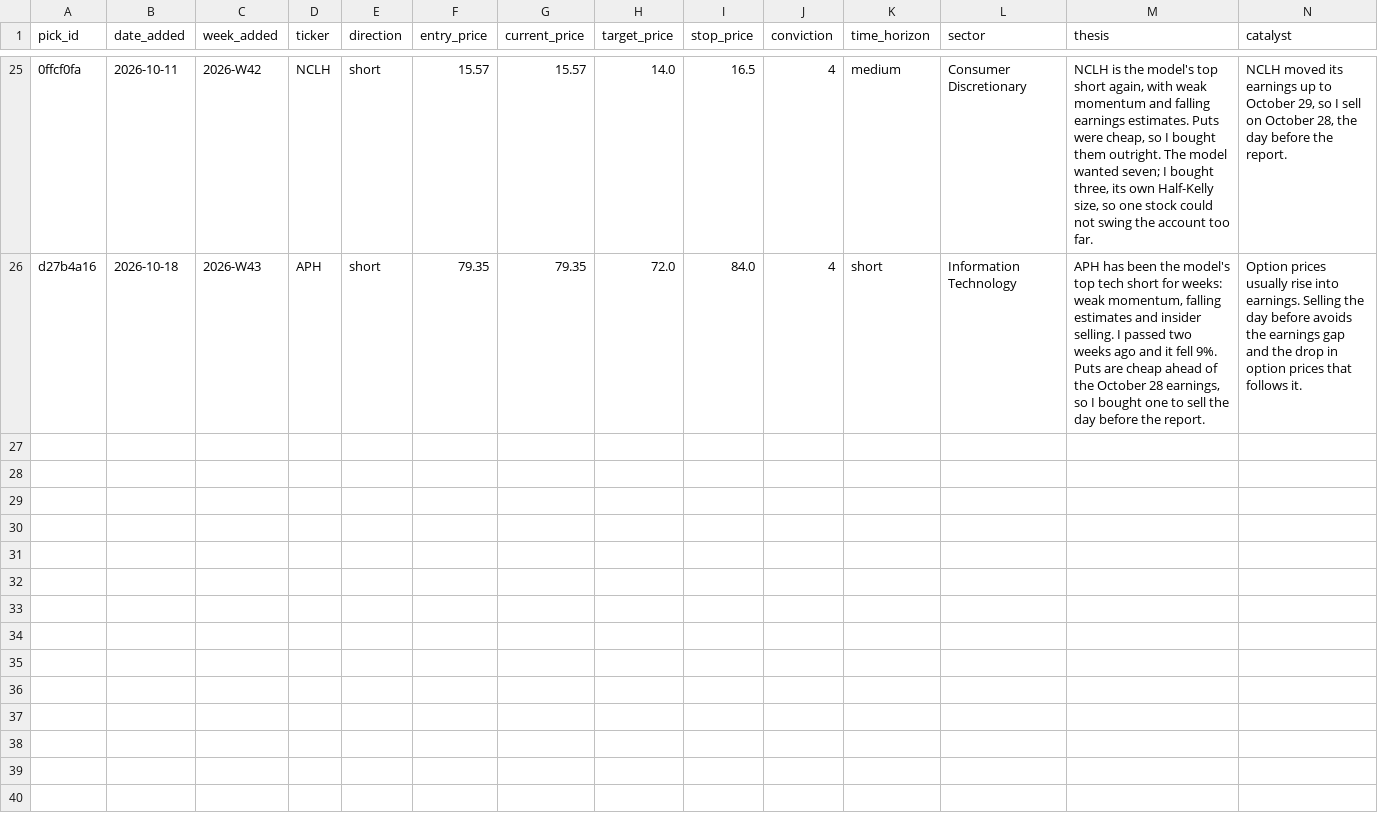
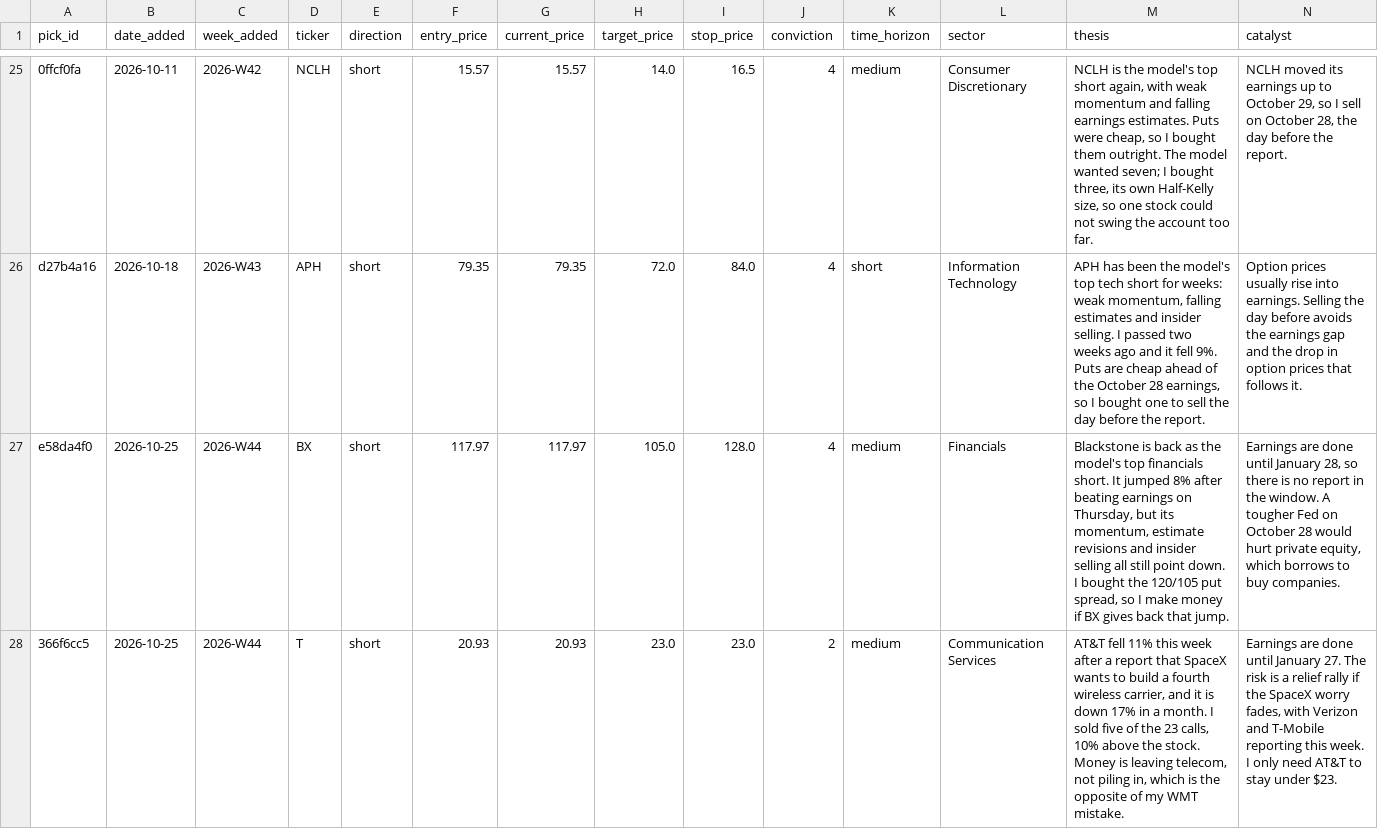
Before and after one commit to Creins25/reins-report, a CSV file: data/picks_ledger.csv, drawn as a sheet; only a part is shown, gaps mark what is left out; rows hold the shown columns only; the diff names each change by its address in the sheet, - before the commit and + after, or states it on an @@ line.

```diff
--- a/data/picks_ledger.csv
+++ b/data/picks_ledger.csv
+row 27: e58da4f0 | 2026-10-25 | 2026-W44 | BX | short | 117.97 | 117.97 | 105.0 | 128.0 | 4 | medium | Financials | Blackstone is back as the model's top financials short. It jumped 8% after beating earnings on Thursday, but its momentum, estimate revisions and insider selling all still point down. I bought the 120/105 put spread, so I make money if BX gives back that jump. | Earnings are done until January 28, so there is no report in the window. A tougher Fed on October 28 would hurt private equity, which borrows to buy companies.
+row 28: 366f6cc5 | 2026-10-25 | 2026-W44 | T | short | 20.93 | 20.93 | 23.0 | 23.0 | 2 | medium | Communication Services | AT&T fell 11% this week after a report that SpaceX wants to build a fourth wireless carrier, and it is down 17% in a month. I sold five of the 23 calls, 10% above the stock. Money is leaving telecom, not piling in, which is the opposite of my WMT mistake. | Earnings are done until January 27. The risk is a relief rally if the SpaceX worry fades, with Verizon and T-Mobile reporting this week. I only need AT&T to stay under $23.
```
Also changed, not shown: 3 other files.
